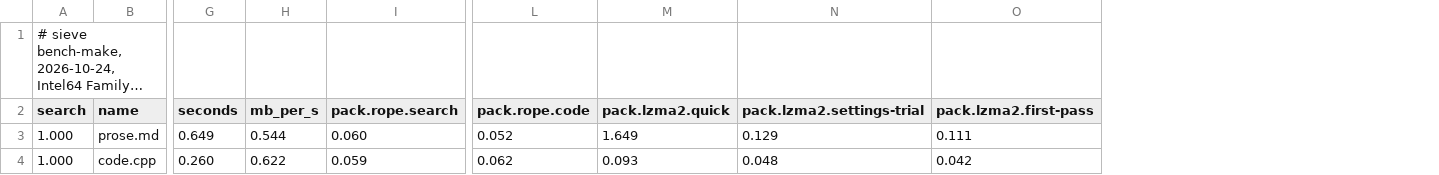
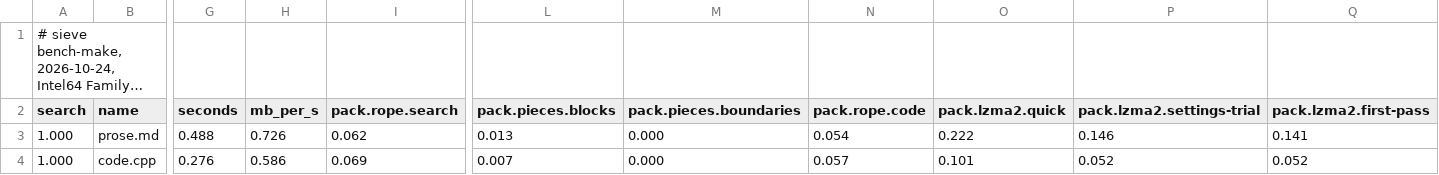
Before and after one commit to Thor110/Potentia, a TSV file: Sieve/results/bench-make-quick-2026-10-24.tsv, drawn as a sheet; only a part is shown, gaps mark what is left out; long unchanged cells end in …; addresses are those after the commit; the diff covers the shown part only; the diff names each change by its address in the sheet, - before the commit and + after, or states it on an @@ line.

```diff
--- a/Sieve/results/bench-make-quick-2026-10-24.tsv
+++ b/Sieve/results/bench-make-quick-2026-10-24.tsv
+column L (pack.pieces.blocks), rows 3-4: 0.013 | 0.007
+column M (pack.pieces.boundaries), rows 3-4: 0.000 | 0.000
-G3 (seconds): 0.649
+G3 (seconds): 0.488
-H3 (mb_per_s): 0.544
+H3 (mb_per_s): 0.726
-I3 (pack.rope.search): 0.060
+I3 (pack.rope.search): 0.062
-N3 (pack.rope.code): 0.052
+N3 (pack.rope.code): 0.054
-O3 (pack.lzma2.quick): 1.649
+O3 (pack.lzma2.quick): 0.222
-P3 (pack.lzma2.settings-trial): 0.129
+P3 (pack.lzma2.settings-trial): 0.146
-Q3 (pack.lzma2.first-pass): 0.111
+Q3 (pack.lzma2.first-pass): 0.141
-G4 (seconds): 0.260
+G4 (seconds): 0.276
-H4 (mb_per_s): 0.622
+H4 (mb_per_s): 0.586
-I4 (pack.rope.search): 0.059
+I4 (pack.rope.search): 0.069
-N4 (pack.rope.code): 0.062
+N4 (pack.rope.code): 0.057
-O4 (pack.lzma2.quick): 0.093
+O4 (pack.lzma2.quick): 0.101
-P4 (pack.lzma2.settings-trial): 0.048
+P4 (pack.lzma2.settings-trial): 0.052
-Q4 (pack.lzma2.first-pass): 0.042
+Q4 (pack.lzma2.first-pass): 0.052
```
Also changed, not shown: 103 edited cells elsewhere in this file, Sieve/metrics/index.tsv, 8 other files.
